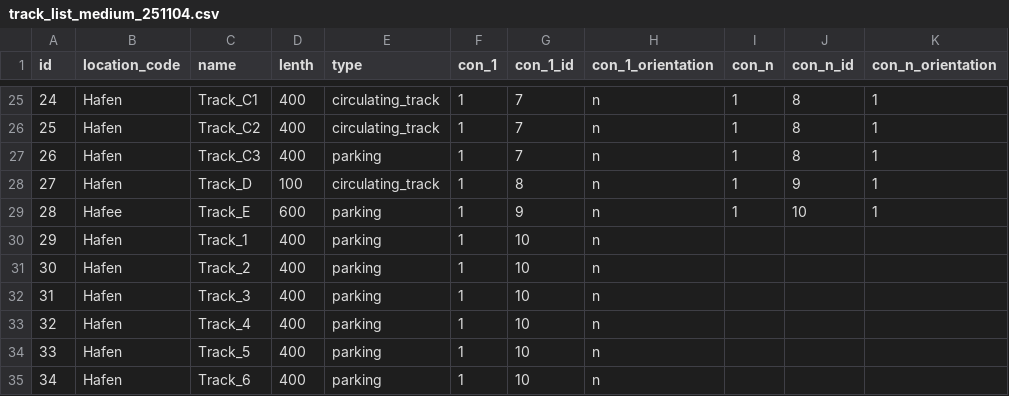
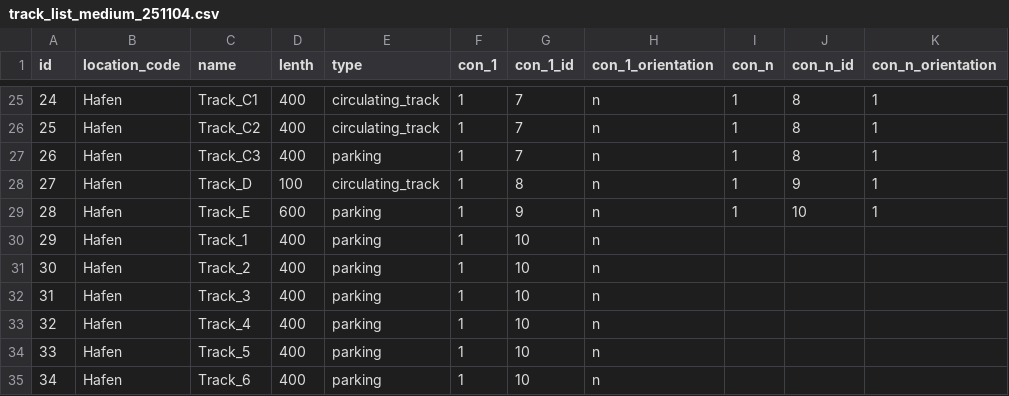
Before and after one commit to OpenRailAssociation/dac-migration-dss-popupsim, a CSV file: Data/examples/medium_scenario_251027/track_list_medium_251104.csv, drawn as a sheet; only a part is shown, gaps mark what is left out; the diff names each change by its address in the sheet, - before the commit and + after, or states it on an @@ line.

Commit message:
Update track_list_medium_251104.csv

```diff
--- a/Data/examples/medium_scenario_251027/track_list_medium_251104.csv
+++ b/Data/examples/medium_scenario_251027/track_list_medium_251104.csv
-B29 (location_code): Hafee
+B29 (location_code): Hafen
```
